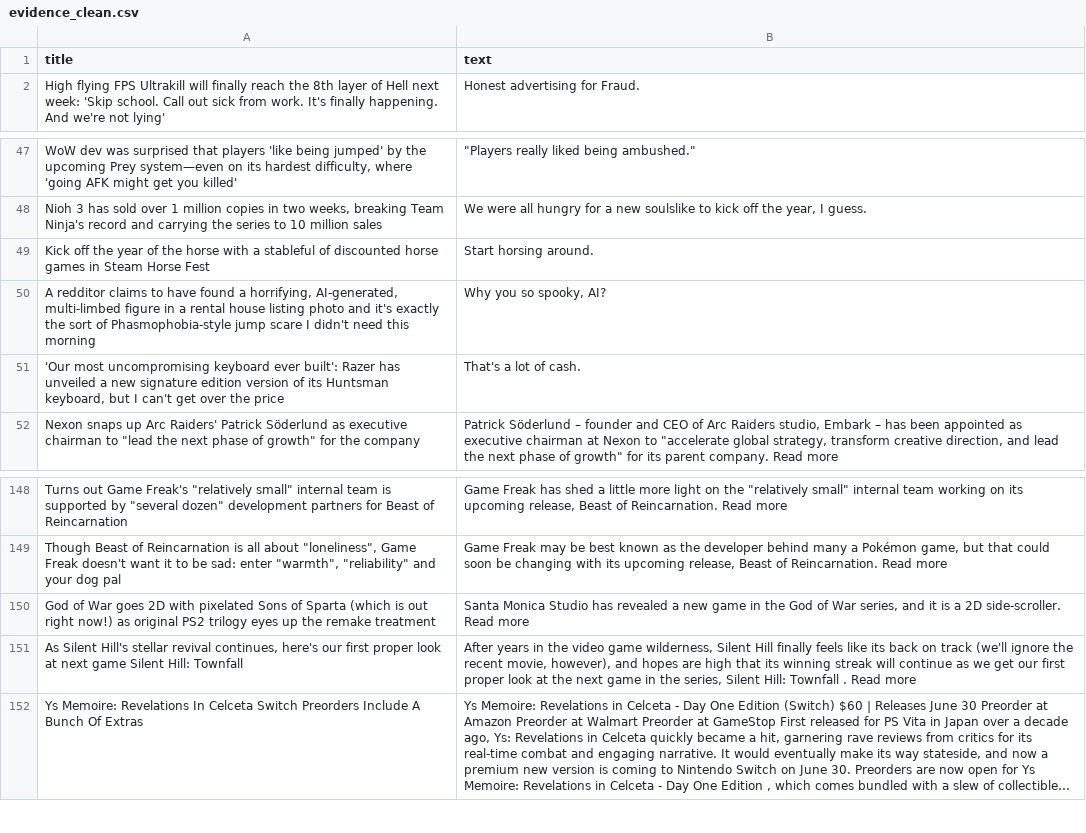
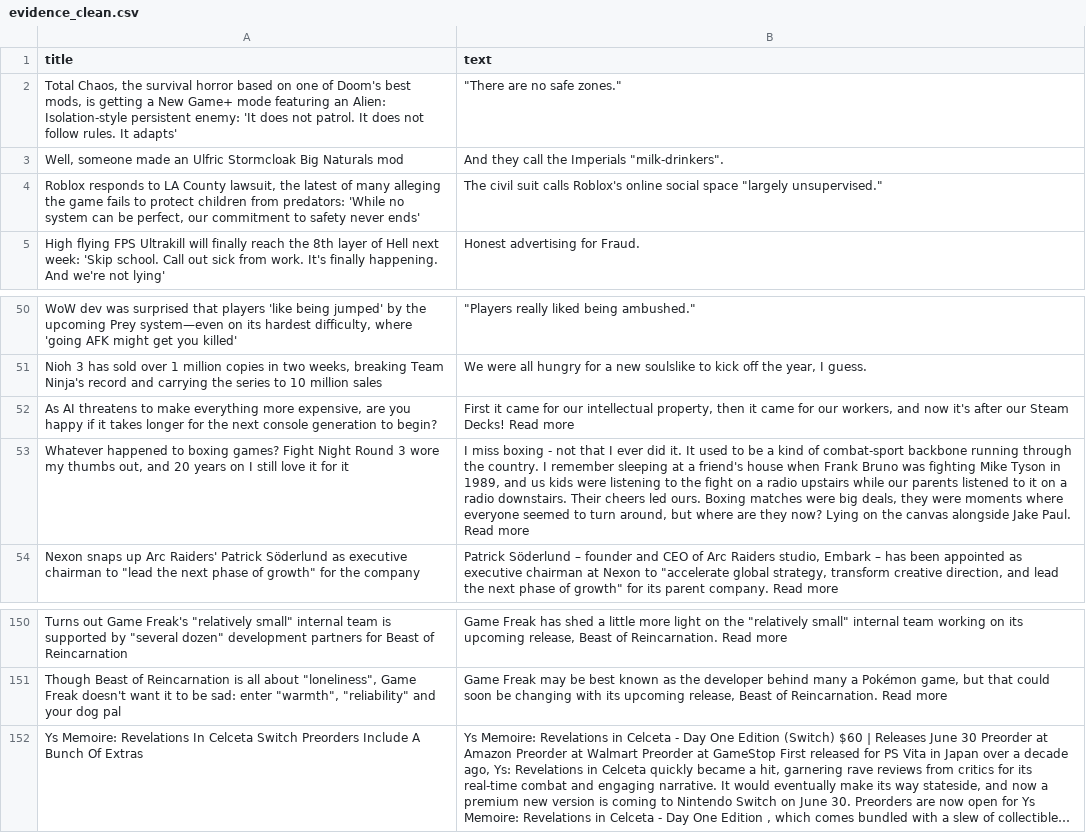
Before and after one commit to ROHIT05-ENG/gaming-news-project, a CSV file: data/evidence/evidence_clean.csv, drawn as a sheet; only a part is shown, gaps mark what is left out; long unchanged cells end in …; removed rows and columns are numbered as before the commit, all else as after; the diff names each change by its address in the sheet, - before the commit and + after, or states it on an @@ line.

```diff
--- a/data/evidence/evidence_clean.csv
+++ b/data/evidence/evidence_clean.csv
+row 2: Total Chaos, the survival horror based on one of Doom's best mods, is getting a New Game+ mode featuring an Alien: Isolation-style persistent enemy: 'It does not patrol. It does not follow rules. It adapts' | "There are no safe zones."
+row 3: Well, someone made an Ulfric Stormcloak Big Naturals mod | And they call the Imperials "milk-drinkers".
+row 4: Roblox responds to LA County lawsuit, the latest of many alleging the game fails to protect children from predators: 'While no system can be perfect, our commitment to safety never ends' | The civil suit calls Roblox's online social space "largely unsupervised."
-row 49: Kick off the year of the horse with a stableful of discounted horse games in Steam Horse Fest | Start horsing around.
-row 50: A redditor claims to have found a horrifying, AI-generated, multi-limbed figure in a rental house listing photo and it's exactly the sort of Phasmophobia-style jump scare I didn't need this morning | Why you so spooky, AI?
-row 51: 'Our most uncompromising keyboard ever built': Razer has unveiled a new signature edition version of its Huntsman keyboard, but I can't get over the price | That's a lot of cash.
+row 52: As AI threatens to make everything more expensive, are you happy if it takes longer for the next console generation to begin? | First it came for our intellectual property, then it came for our workers, and now it's after our Steam Decks! Read more
+row 53: Whatever happened to boxing games? Fight Night Round 3 wore my thumbs out, and 20 years on I still love it for it | I miss boxing - not that I ever did it. It used to be a kind of combat-sport backbone running through the country. I remember sleeping at a friend's house when Frank Bruno was fighting Mike Tyson in 1989, and us kids were listening to the fight on a radio upstairs while our parents listened to it on a radio downstairs. Their cheers led ours. Boxing matches were big deals, they were moments where everyone seemed to turn around, but where are they now? Lying on the canvas alongside Jake Paul. Read more
-row 150: God of War goes 2D with pixelated Sons of Sparta (which is out right now!) as original PS2 trilogy eyes up the remake treatment | Santa Monica Studio has revealed a new game in the God of War series, and it is a 2D side-scroller. Read more
-row 151: As Silent Hill's stellar revival continues, here's our first proper look at next game Silent Hill: Townfall | After years in the video game wilderness, Silent Hill finally feels like its back on track (we'll ignore the recent movie, however), and hopes are high that its winning streak will continue as we get our first proper look at the next game in the series, Silent Hill: Townfall . Read more
```
Also changed, not shown: data/evidence/evidence_raw.csv.
